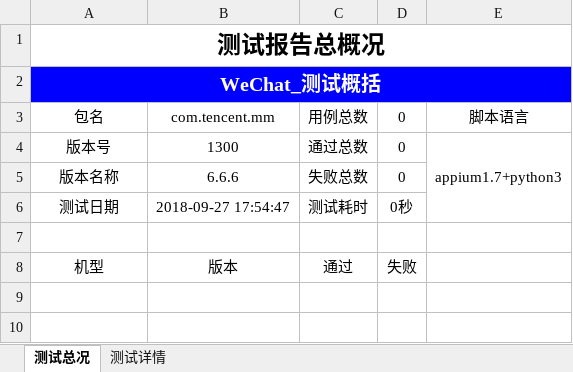
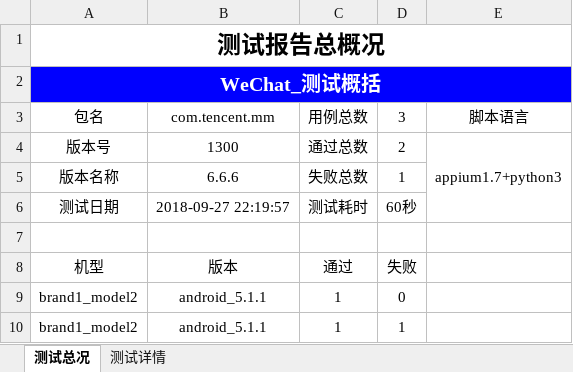
Before and after one commit to mcbobo/autoTest, an Excel workbook: app_testProject/Report/Report.xlsx, sheet 测试总况, drawn as a sheet; values as stored, in another font and other column widths than the file's, no borders; charts and pictures not drawn; the diff names each change by its address in the sheet, - before the commit and + after, or states it on an @@ line.

```diff
--- a/app_testProject/Report/Report.xlsx (sheet 测试总况)
+++ b/app_testProject/Report/Report.xlsx (sheet 测试总况)
-D3: 0
+D3: 3
-D4 (3): 0
+D4 (3): 2
-D5 (3): 0
+D5 (3): 1
-B6 (com.tencent.mm): 2018-09-27 17:54:47
+B6 (com.tencent.mm): 2018-09-27 22:19:57
-D6 (3): 0秒
+D6 (3): 60秒
+row 9: brand1_model2 | android_5.1.1 | 1 | 0
+row 10: brand1_model2 | android_5.1.1 | 1 | 1
```
Also changed, not shown: sheet 测试详情, charts or pictures, 15 other files.
